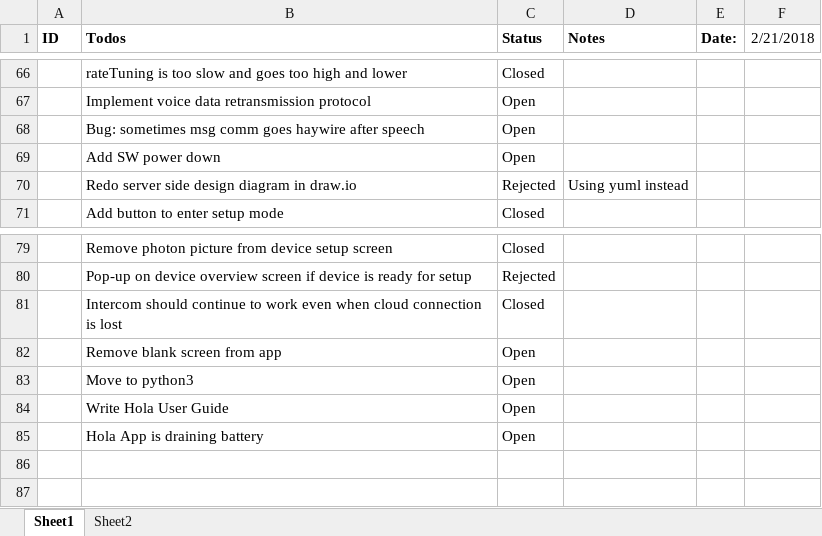
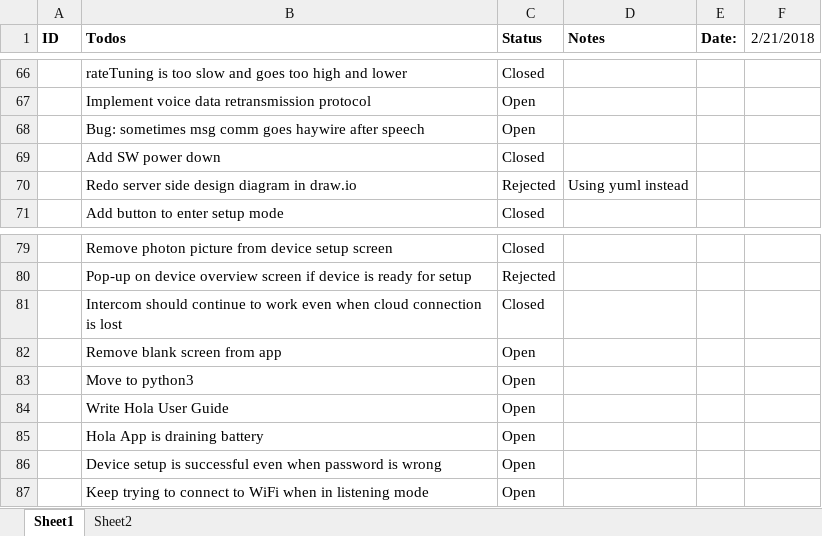
Before and after one commit to rlysens/particleIntercom, an Excel workbook: doc/ToDos.xlsx, sheet Sheet1, drawn as a sheet; only a part is shown, gaps mark what is left out; values as stored, in another font and other column widths than the file's, no borders; the diff names each change by its address in the sheet, - before the commit and + after, or states it on an @@ line.

```diff
--- a/doc/ToDos.xlsx (sheet Sheet1)
+++ b/doc/ToDos.xlsx (sheet Sheet1)
-C69 (Status): Open
+C69 (Status): Closed
+row 86:  | Device setup is successful even when password is wrong | Open
+row 87:  | Keep trying to connect to WiFi when in listening mode | Open
```
Also changed, not shown: 11 other files.
